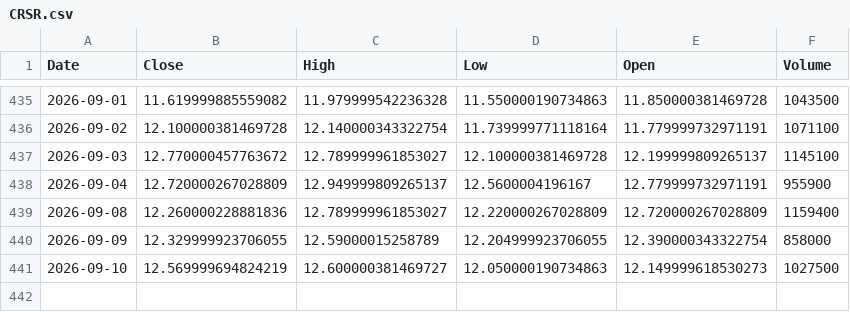
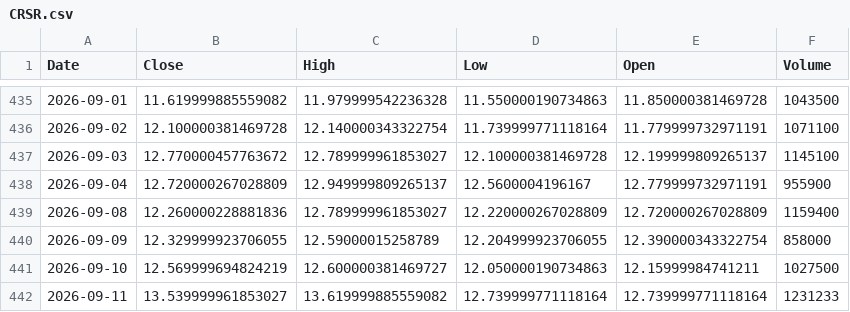
Before and after one commit to Stell0/financealerts, a CSV file: data/CRSR.csv, drawn as a sheet; only a part is shown, gaps mark what is left out.

```diff
--- a/data/CRSR.csv
+++ b/data/CRSR.csv
@@ -440,2 +440,3 @@ Date,Close,High,Low,Open,Volume
 2026-09-09,12.329999923706055,12.59000015258789,12.204999923706055,12.390000343322754,858000
-2026-09-10,12.569999694824219,12.600000381469727,12.050000190734863,12.149999618530273,1027500
+2026-09-10,12.569999694824219,12.600000381469727,12.050000190734863,12.15999984741211,1027500
+2026-09-11,13.539999961853027,13.619999885559082,12.739999771118164,12.739999771118164,1231233
```
Also changed, not shown: data/ABCL.csv, data/ASML.csv, 57 other files.
